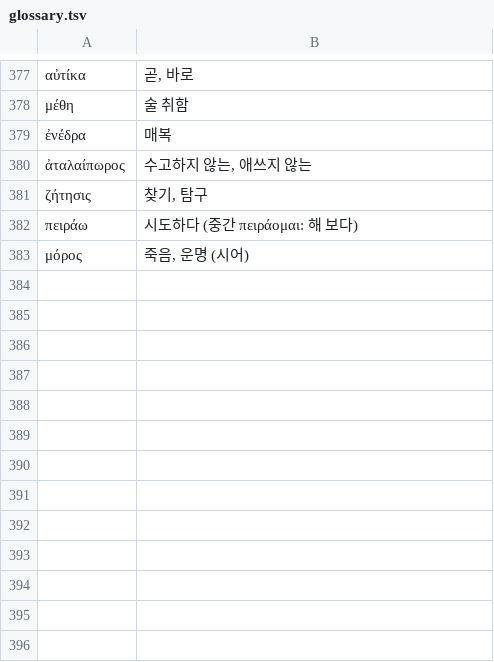
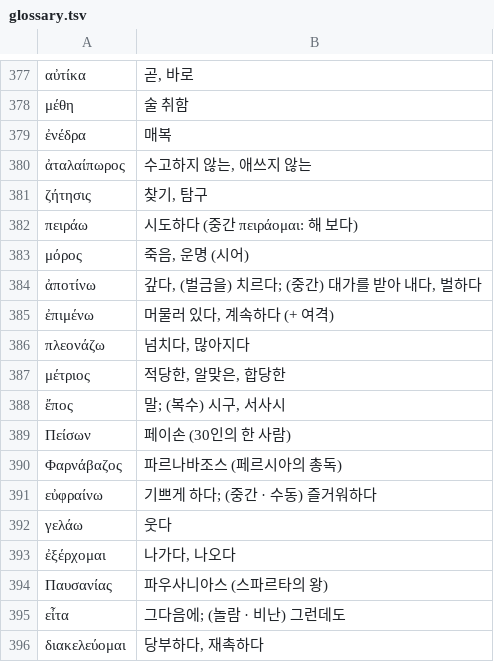
Before and after one commit to allkeybeadeath/Greek, a TSV file: units-src/glossary.tsv, drawn as a sheet; only a part is shown, gaps mark what is left out.

```diff
--- a/units-src/glossary.tsv
+++ b/units-src/glossary.tsv
@@ -383 +383,14 @@
 μόρος	죽음, 운명 (시어)
+ἀποτίνω	갚다, (벌금을) 치르다; (중간) 대가를 받아 내다, 벌하다
+ἐπιμένω	머물러 있다, 계속하다 (+ 여격)
+πλεονάζω	넘치다, 많아지다
+μέτριος	적당한, 알맞은, 합당한
+ἔπος	말; (복수) 시구, 서사시
+Πείσων	페이손 (30인의 한 사람)
+Φαρνάβαζος	파르나바조스 (페르시아의 총독)
+εὐφραίνω	기쁘게 하다; (중간 · 수동) 즐거워하다
+γελάω	웃다
+ἐξέρχομαι	나가다, 나오다
+Παυσανίας	파우사니아스 (스파르타의 왕)
+εἶτα	그다음에; (놀람 · 비난) 그런데도
+διακελεύομαι	당부하다, 재촉하다
```
Also changed, not shown: 5 other files.
